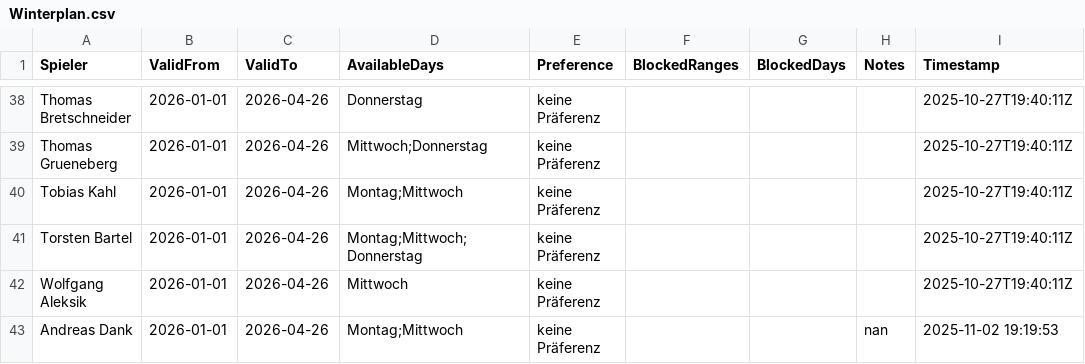
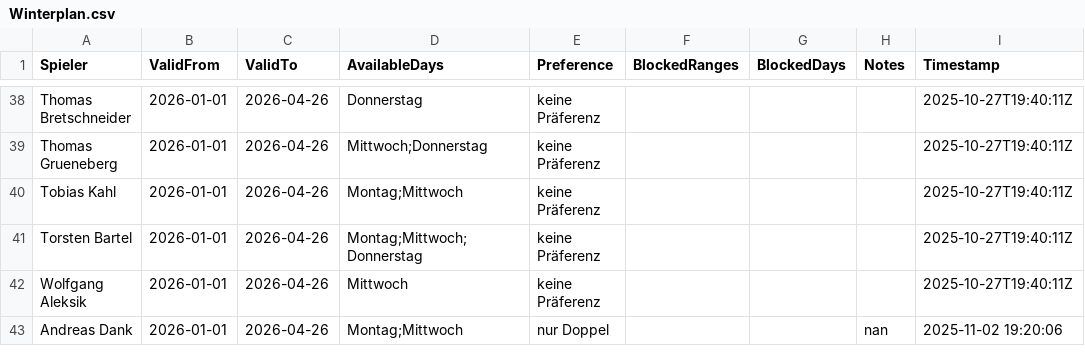
Before and after one commit to liamw8lde/Winter-2024_2025-Training-PLan, a CSV file: Winterplan.csv, drawn as a sheet; only a part is shown, gaps mark what is left out.

Commit message:
Update Präferenzen für Andreas Dank

```diff
--- a/Winterplan.csv
+++ b/Winterplan.csv
@@ -42,2 +42,2 @@ Torsten Bartel,2026-01-01,2026-04-26,Montag;Mittwoch;Donnerstag,keine Präferenz
 Wolfgang Aleksik,2026-01-01,2026-04-26,Mittwoch,keine Präferenz,,,,2025-10-27T19:40:11Z
-Andreas Dank,2026-01-01,2026-04-26,Montag;Mittwoch,keine Präferenz,,,nan,2025-11-02 19:19:53
+Andreas Dank,2026-01-01,2026-04-26,Montag;Mittwoch,nur Doppel,,,nan,2025-11-02 19:20:06
```
